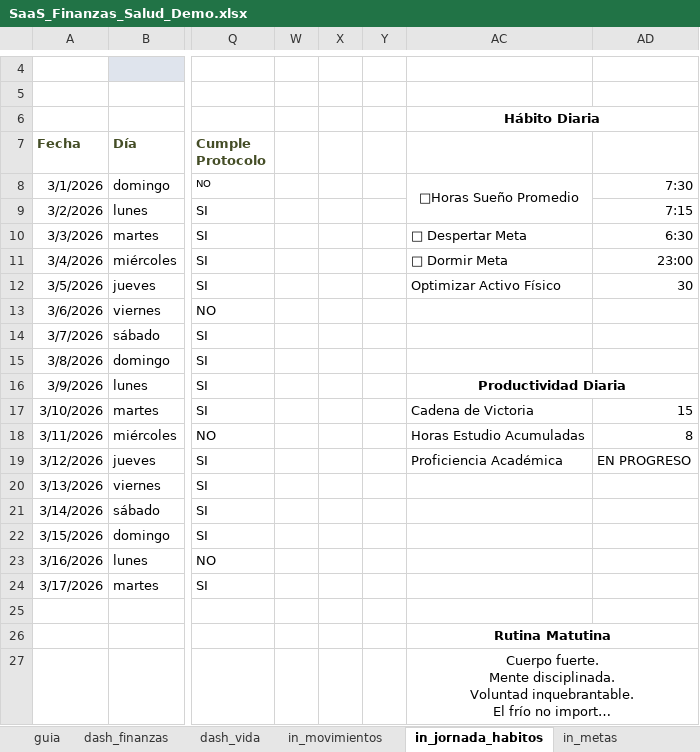
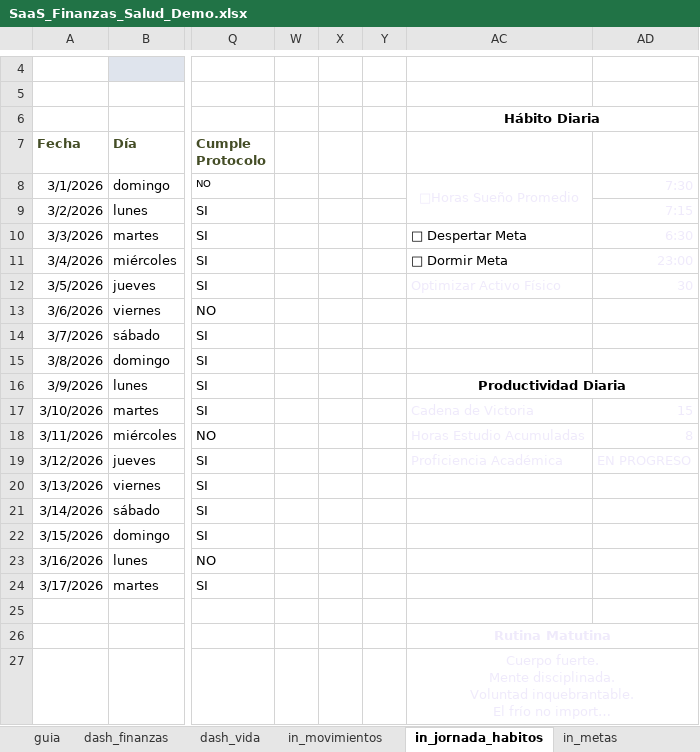
Before and after one commit to lutrizarom-spec/SaaS_Finanzas_Salud_Demo, an Excel workbook: demo/SaaS_Finanzas_Salud_Demo.xlsx, sheet in_jornada_habitos, drawn as a sheet; only a part is shown, gaps mark what is left out; long unchanged cells end in …; values as stored, in another font and other column widths than the file's, no borders; conditional formats and table styles not drawn; the diff names each change by its address in the sheet, - before the commit and + after, or states it on an @@ line.

```diff
--- a/demo/SaaS_Finanzas_Salud_Demo.xlsx (sheet in_jornada_habitos)
+++ b/demo/SaaS_Finanzas_Salud_Demo.xlsx (sheet in_jornada_habitos)
-AC8:AD8 text colour: black
+AC8:AD8 text colour: #EFEAFB
-AD9:AD11 text colour: black
+AD9:AD11 text colour: #EFEAFB
-AC12:AD12 text colour: black
+AC12:AD12 text colour: #EFEAFB
-AC17:AD19 text colour: black
+AC17:AD19 text colour: #EFEAFB
-AC26:AC27 text colour: black
+AC26:AC27 text colour: #EFEAFB
```
Also changed, not shown: sheet dash_finanzas, sheet in_metas, charts or pictures, 1 other file.
